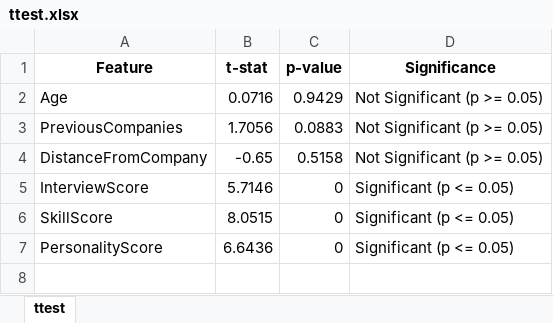
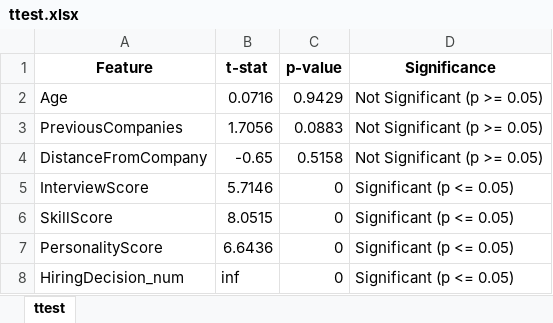
Before and after one commit to agirahmawandi/4kings_project, an Excel workbook: ttest.xlsx, sheet ttest, drawn as a sheet; values as stored, in another font and other column widths than the file's, no borders; the diff names each change by its address in the sheet, - before the commit and + after, or states it on an @@ line.

```diff
--- a/ttest.xlsx (sheet ttest)
+++ b/ttest.xlsx (sheet ttest)
+row 8: HiringDecision_num | inf | 0 | Significant (p <= 0.05)
```
Also changed, not shown: file_exp/final_result.xlsx, 4 other files.
